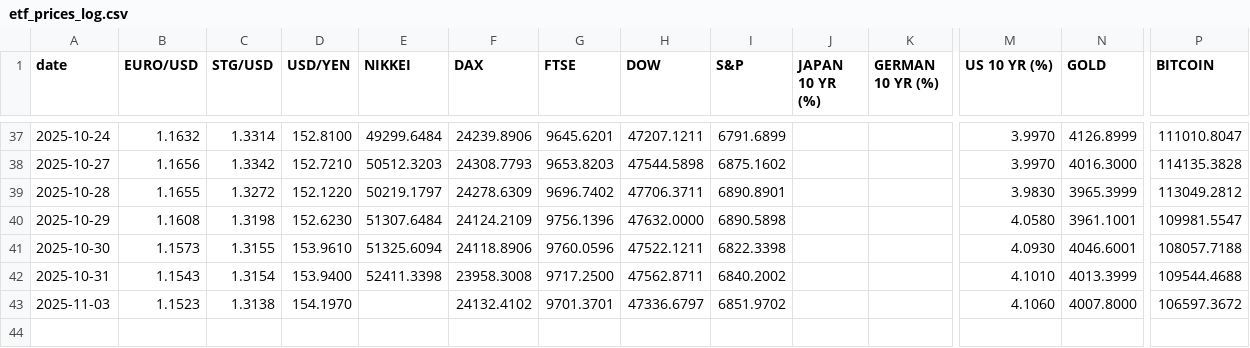
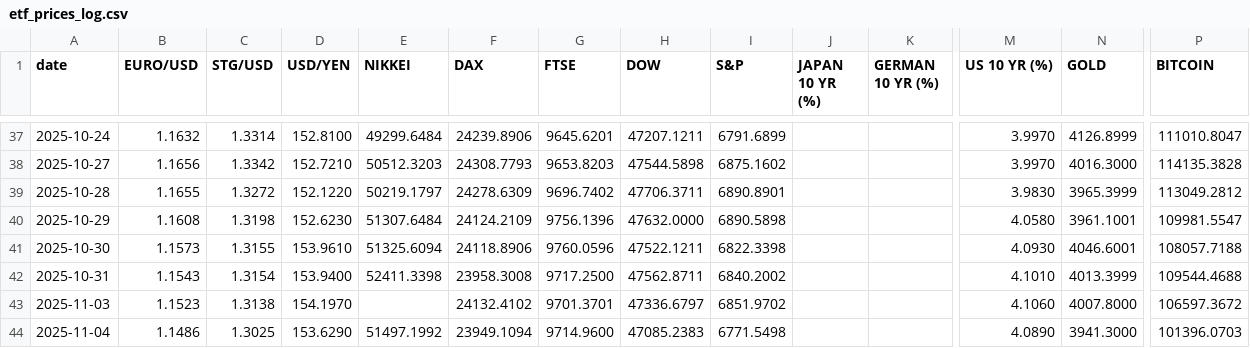
Before and after one commit to zerradwan/MarketJournal, a CSV file: data/etf_prices_log.csv, drawn as a sheet; only a part is shown, gaps mark what is left out; rows hold the shown columns only; the diff names each change by its address in the sheet, - before the commit and + after, or states it on an @@ line.

```diff
--- a/data/etf_prices_log.csv
+++ b/data/etf_prices_log.csv
+row 44: 2025-11-04 | 1.1486 | 1.3025 | 153.6290 | 51497.1992 | 23949.1094 | 9714.9600 | 47085.2383 | 6771.5498 |  |  | 4.0890 | 3941.3000 | 101396.0703
```
